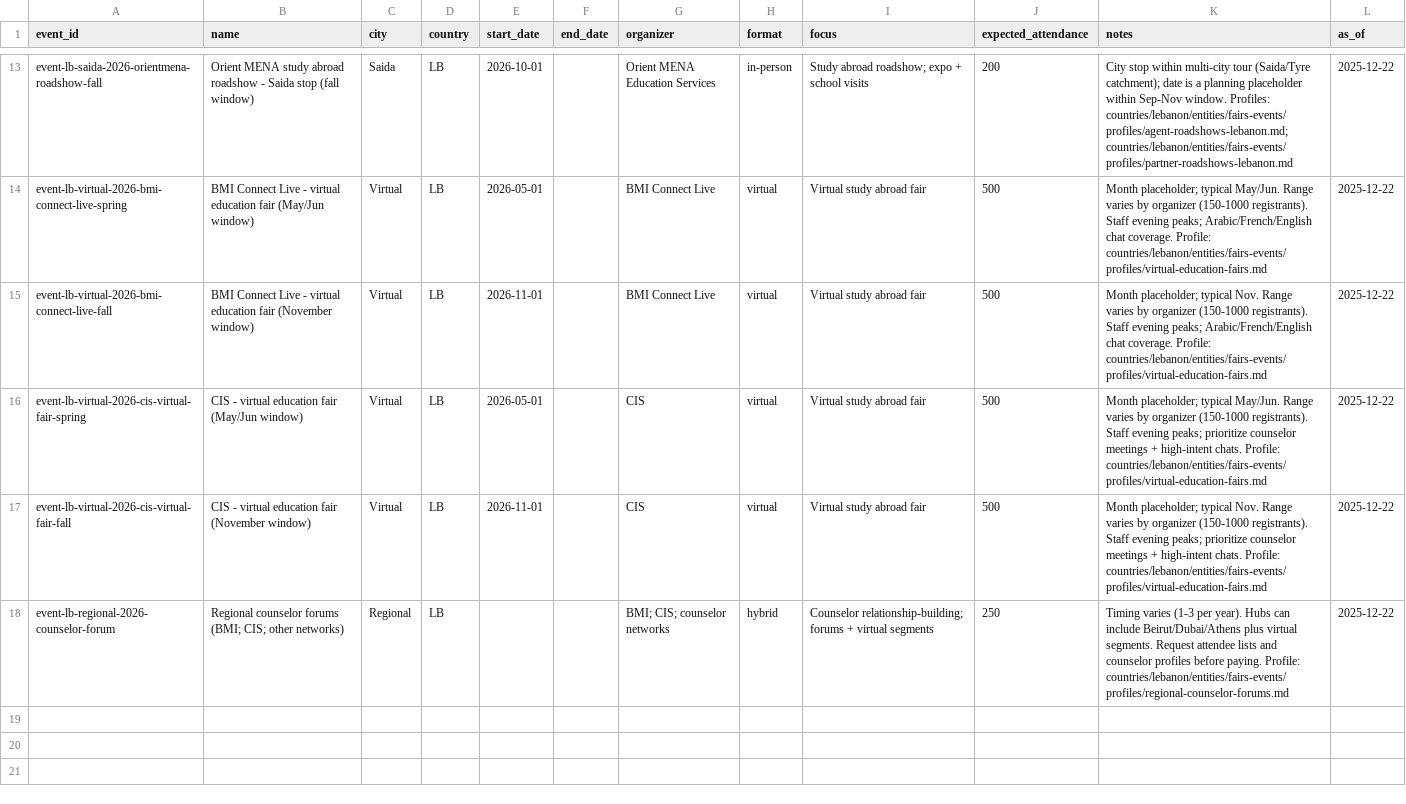
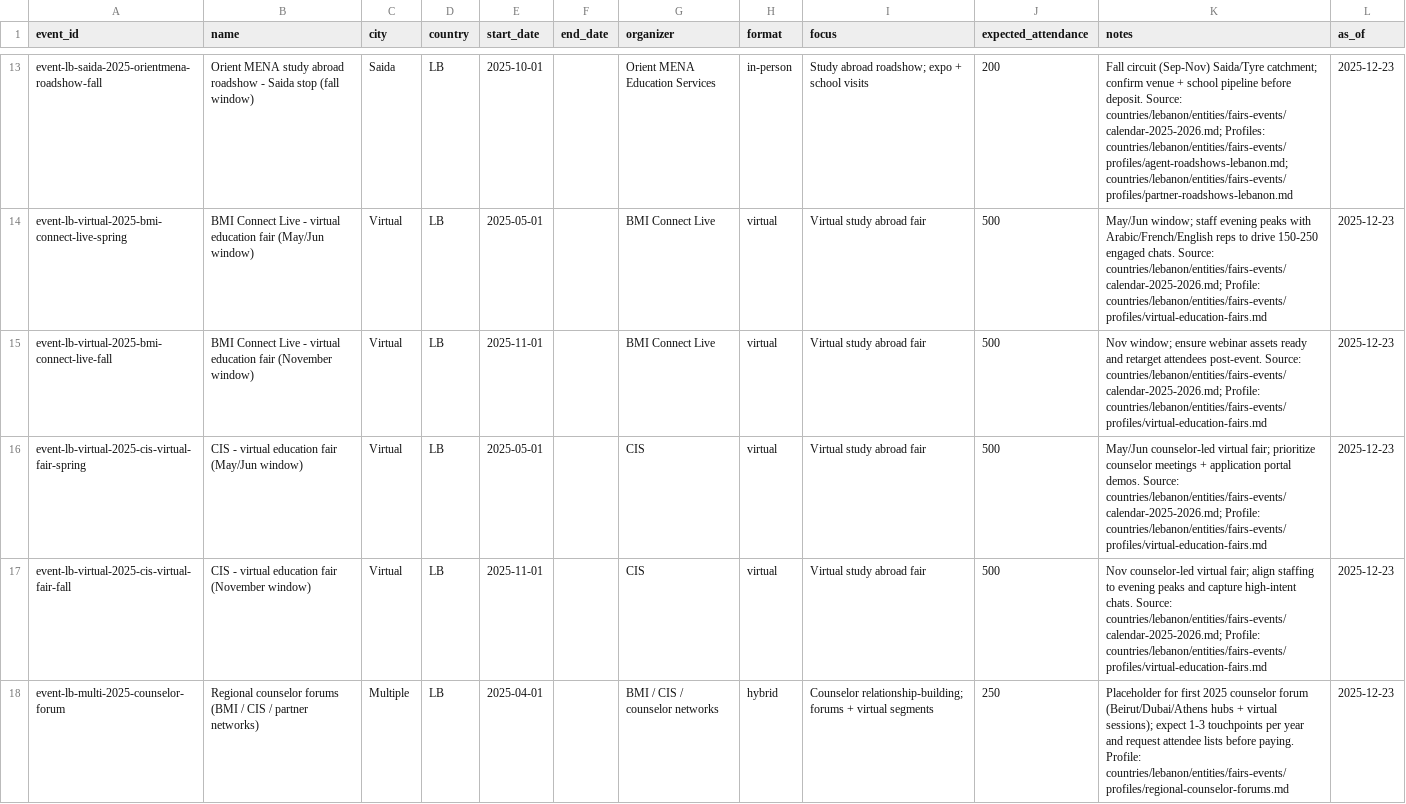
Before and after one commit to savva312/evolverecruiting-test, a CSV file: countries/lebanon/data/entities/fairs-events.csv, drawn as a sheet; only a part is shown, gaps mark what is left out; the diff covers the shown part only; the diff names each change by its address in the sheet, - before the commit and + after, or states it on an @@ line.

```diff
--- a/countries/lebanon/data/entities/fairs-events.csv
+++ b/countries/lebanon/data/entities/fairs-events.csv
-A13 (event_id): event-lb-saida-2026-orientmena-roadshow-fall
+A13 (event_id): event-lb-saida-2025-orientmena-roadshow-fall
-E13 (start_date): 2026-10-01
+E13 (start_date): 2025-10-01
-K13 (notes): City stop within multi-city tour (Saida/Tyre catchment); date is a planning placeholder within Sep-Nov window. Profiles: countries/lebanon/entities/fairs-events/profiles/agent-roadshows-lebanon.md;…
+K13 (notes): Fall circuit (Sep-Nov) Saida/Tyre catchment; confirm venue + school pipeline before deposit. Source: countries/lebanon/entities/fairs-events/calendar-2025-2026.md; Profiles: countries/lebanon/entities/fairs-events/profiles/agent-roadshows-lebanon.md;…
-L13:L18 (as_of): 2025-12-22
+L13:L18 (as_of): 2025-12-23
-A14 (event_id): event-lb-virtual-2026-bmi-connect-live-spring
+A14 (event_id): event-lb-virtual-2025-bmi-connect-live-spring
-E14 (start_date): 2026-05-01
+E14 (start_date): 2025-05-01
-K14 (notes): Month placeholder; typical May/Jun. Range varies by organizer (150-1000 registrants). Staff evening peaks; Arabic/French/English chat coverage. Profile: countries/lebanon/entities/fairs-events/profiles/virtual-education-fairs.md
+K14 (notes): May/Jun window; staff evening peaks with Arabic/French/English reps to drive 150-250 engaged chats. Source: countries/lebanon/entities/fairs-events/calendar-2025-2026.md; Profile: countries/lebanon/entities/fairs-events/profiles/virtual-education-fairs.md
-A15 (event_id): event-lb-virtual-2026-bmi-connect-live-fall
+A15 (event_id): event-lb-virtual-2025-bmi-connect-live-fall
-E15 (start_date): 2026-11-01
+E15 (start_date): 2025-11-01
-K15 (notes): Month placeholder; typical Nov. Range varies by organizer (150-1000 registrants). Staff evening peaks; Arabic/French/English chat coverage. Profile: countries/lebanon/entities/fairs-events/profiles/virtual-education-fairs.md
+K15 (notes): Nov window; ensure webinar assets ready and retarget attendees post-event. Source: countries/lebanon/entities/fairs-events/calendar-2025-2026.md; Profile: countries/lebanon/entities/fairs-events/profiles/virtual-education-fairs.md
-A16 (event_id): event-lb-virtual-2026-cis-virtual-fair-spring
+A16 (event_id): event-lb-virtual-2025-cis-virtual-fair-spring
-E16 (start_date): 2026-05-01
+E16 (start_date): 2025-05-01
-K16 (notes): Month placeholder; typical May/Jun. Range varies by organizer (150-1000 registrants). Staff evening peaks; prioritize counselor meetings + high-intent chats. Profile: countries/lebanon/entities/fairs-events/profiles/virtual-education-fairs.md
+K16 (notes): May/Jun counselor-led virtual fair; prioritize counselor meetings + application portal demos. Source: countries/lebanon/entities/fairs-events/calendar-2025-2026.md; Profile: countries/lebanon/entities/fairs-events/profiles/virtual-education-fairs.md
-A17 (event_id): event-lb-virtual-2026-cis-virtual-fair-fall
+A17 (event_id): event-lb-virtual-2025-cis-virtual-fair-fall
-E17 (start_date): 2026-11-01
+E17 (start_date): 2025-11-01
-K17 (notes): Month placeholder; typical Nov. Range varies by organizer (150-1000 registrants). Staff evening peaks; prioritize counselor meetings + high-intent chats. Profile: countries/lebanon/entities/fairs-events/profiles/virtual-education-fairs.md
+K17 (notes): Nov counselor-led virtual fair; align staffing to evening peaks and capture high-intent chats. Source: countries/lebanon/entities/fairs-events/calendar-2025-2026.md; Profile: countries/lebanon/entities/fairs-events/profiles/virtual-education-fairs.md
-A18 (event_id): event-lb-regional-2026-counselor-forum
+A18 (event_id): event-lb-multi-2025-counselor-forum
-B18 (name): …counselor forums (BMI; CIS; other networks)
+B18 (name): …counselor forums (BMI / CIS / partner networks)
-C18 (city): Regional
+C18 (city): Multiple
-E18 (start_date): (empty)
+E18 (start_date): 2025-04-01
-G18 (organizer): BMI; CIS; counselor networks
+G18 (organizer): BMI / CIS / counselor networks
-K18 (notes): Timing varies (1-3 per year). Hubs can include Beirut/Dubai/Athens plus virtual segments. Request attendee lists and counselor profiles before paying.…
+K18 (notes): Placeholder for first 2025 counselor forum (Beirut/Dubai/Athens hubs + virtual sessions); expect 1-3 touchpoints per year and request attendee lists before paying.…
```
Also changed, not shown: 46 edited cells elsewhere in this file, 1 other file.
